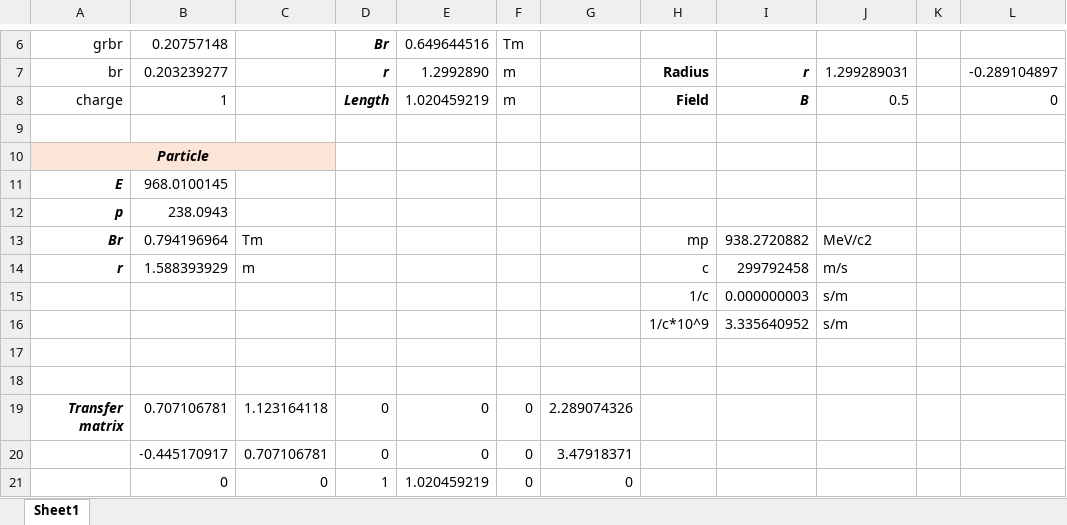
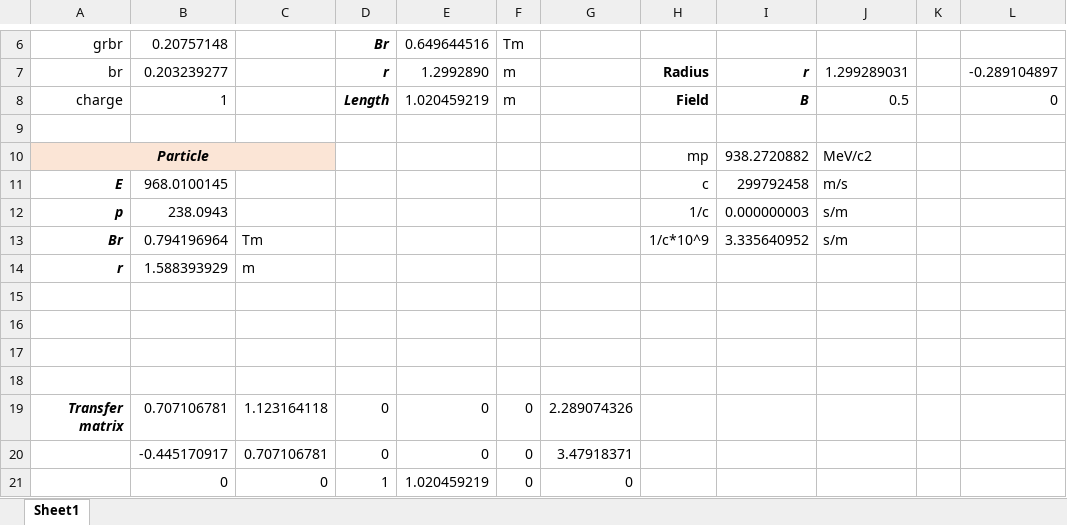
Before and after one commit to ImperialCollegeLondon/LhARAlinearOptics, an Excel workbook: 21-Spreads4Tests/Dipole.xlsx, sheet Sheet1, drawn as a sheet; only a part is shown, gaps mark what is left out; values as stored, in another font and other column widths than the file's, no borders; removed rows and columns are numbered as before the commit, all else as after; the diff names each change by its address in the sheet, - before the commit and + after, or states it on an @@ line.

```diff
--- a/21-Spreads4Tests/Dipole.xlsx (sheet Sheet1)
+++ b/21-Spreads4Tests/Dipole.xlsx (sheet Sheet1)
-row 10: Particle
+row 10: Particle |  |  |  |  |  |  | mp | 938.2720882 | MeV/c2
-H11: (empty)
+H11: c
-I11: (empty)
+I11: 299792458
-J11: (empty)
+J11: m/s
-H12: (empty)
+H12: 1/c
-I12: (empty)
+I12: 0.000000003
-J12: (empty)
+J12: s/m
-H13: mp
+H13: 1/c*10^9
-I13: 938.2720882
+I13: 3.335640952
-J13: MeV/c2
+J13: s/m
-H14: c
+H14: (empty)
-I14: 299792458
+I14: (empty)
-J14: m/s
+J14: (empty)
-row 15:  |  |  |  |  |  |  | 1/c | 0.000000003 | s/m
+row 15: (empty)
-row 16:  |  |  |  |  |  |  | 1/c*10^9 | 3.335640952 | s/m
+row 16: (empty)
```
Also changed, not shown: formulas that keep their value, 21-Spreads4Tests/FocusQuadrupole.xlsx, 3 other files.
